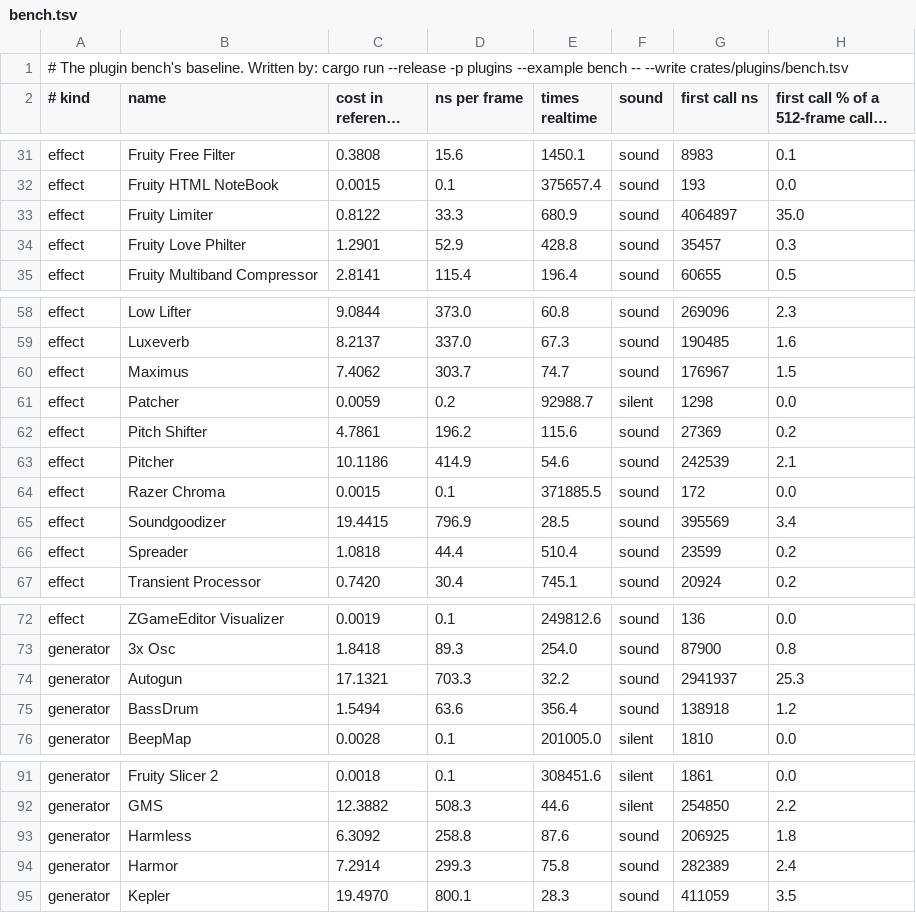
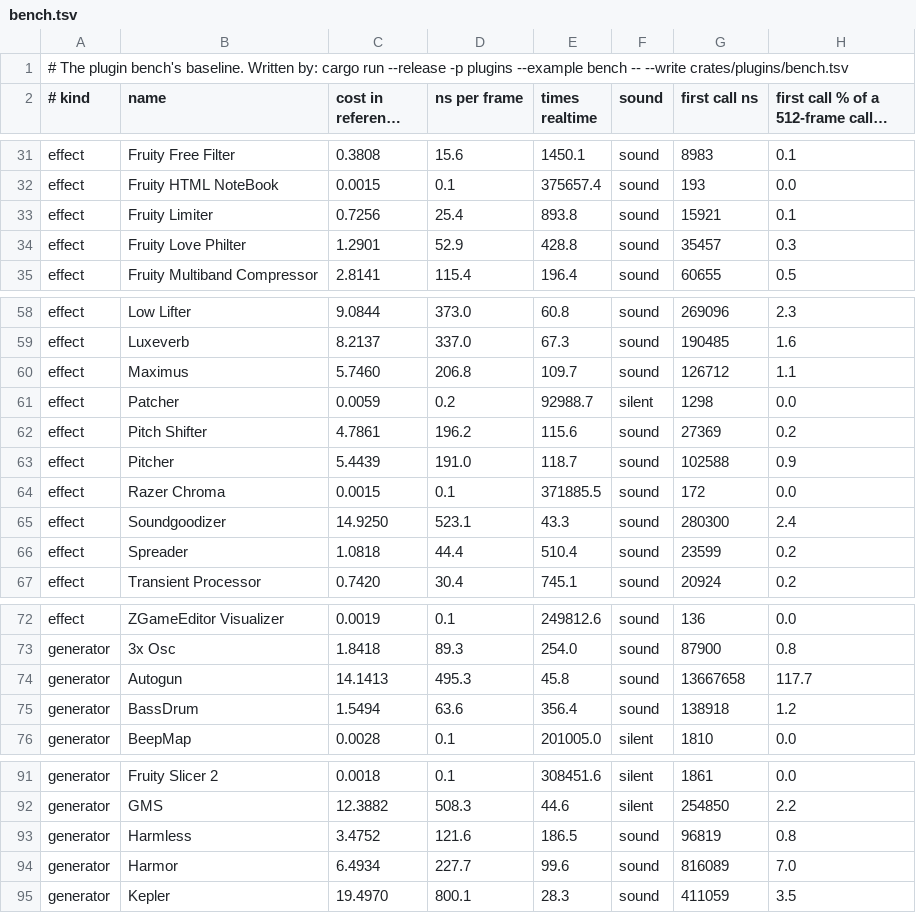
Before and after one commit to Staninna/fl-rs, a TSV file: crates/plugins/bench.tsv, drawn as a sheet; only a part is shown, gaps mark what is left out; long unchanged cells end in ….

```diff
--- a/crates/plugins/bench.tsv
+++ b/crates/plugins/bench.tsv
@@ -32,3 +32,3 @@ effect	Fruity Free Filter	0.3808	15.6	1450.1	sound	8983	0.1
 effect	Fruity HTML NoteBook	0.0015	0.1	375657.4	sound	193	0.0
-effect	Fruity Limiter	0.8122	33.3	680.9	sound	4064897	35.0
+effect	Fruity Limiter	0.7256	25.4	893.8	sound	15921	0.1
 effect	Fruity Love Philter	1.2901	52.9	428.8	sound	35457	0.3
@@ -59,8 +59,8 @@ effect	Low Lifter	9.0844	373.0	60.8	sound	269096	2.3
 effect	Luxeverb	8.2137	337.0	67.3	sound	190485	1.6
-effect	Maximus	7.4062	303.7	74.7	sound	176967	1.5
+effect	Maximus	5.7460	206.8	109.7	sound	126712	1.1
 effect	Patcher	0.0059	0.2	92988.7	silent	1298	0.0
 effect	Pitch Shifter	4.7861	196.2	115.6	sound	27369	0.2
-effect	Pitcher	10.1186	414.9	54.6	sound	242539	2.1
+effect	Pitcher	5.4439	191.0	118.7	sound	102588	0.9
 effect	Razer Chroma	0.0015	0.1	371885.5	sound	172	0.0
-effect	Soundgoodizer	19.4415	796.9	28.5	sound	395569	3.4
+effect	Soundgoodizer	14.9250	523.1	43.3	sound	280300	2.4
 effect	Spreader	1.0818	44.4	510.4	sound	23599	0.2
@@ -73,3 +73,3 @@ effect	ZGameEditor Visualizer	0.0019	0.1	249812.6	sound	136	0.0
 generator	3x Osc	1.8418	89.3	254.0	sound	87900	0.8
-generator	Autogun	17.1321	703.3	32.2	sound	2941937	25.3
+generator	Autogun	14.1413	495.3	45.8	sound	13667658	117.7
 generator	BassDrum	1.5494	63.6	356.4	sound	138918	1.2
@@ -92,4 +92,4 @@ generator	Fruity Slicer 2	0.0018	0.1	308451.6	silent	1861	0.0
 generator	GMS	12.3882	508.3	44.6	silent	254850	2.2
-generator	Harmless	6.3092	258.8	87.6	sound	206925	1.8
-generator	Harmor	7.2914	299.3	75.8	sound	282389	2.4
+generator	Harmless	3.4752	121.6	186.5	sound	96819	0.8
+generator	Harmor	6.4934	227.7	99.6	sound	816089	7.0
 generator	Kepler	19.4970	800.1	28.3	sound	411059	3.5
```
